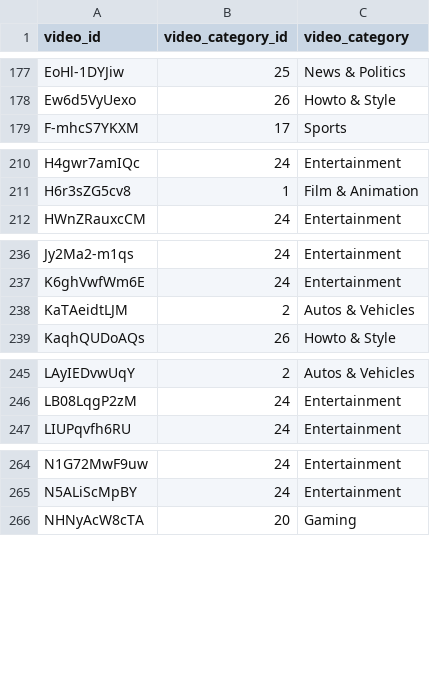
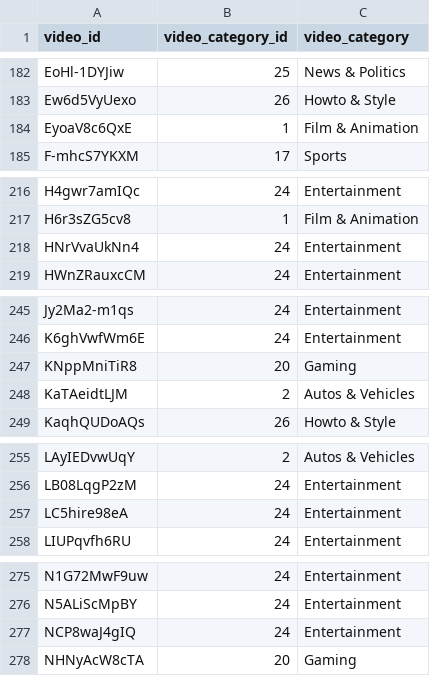
Before and after one commit to yusei1119/youtube_experiment, a CSV file: data/reference/youtube_video_category_cache.csv, drawn as a sheet; only a part is shown, gaps mark what is left out; the diff covers the shown part only; the diff names each change by its address in the sheet, - before the commit and + after, or states it on an @@ line.

```diff
--- a/data/reference/youtube_video_category_cache.csv
+++ b/data/reference/youtube_video_category_cache.csv
+row 184: EyoaV8c6QxE | 1 | Film & Animation
+row 218: HNrVvaUkNn4 | 24 | Entertainment
+row 247: KNppMniTiR8 | 20 | Gaming
+row 257: LC5hire98eA | 24 | Entertainment
+row 277: NCP8waJ4gIQ | 24 | Entertainment
```
Also changed, not shown: 35 added rows elsewhere in this file, data/post_survey/実験後アンケート_ex1_2026_07（回答） - フォームの回答 1.csv, 8 other files.
